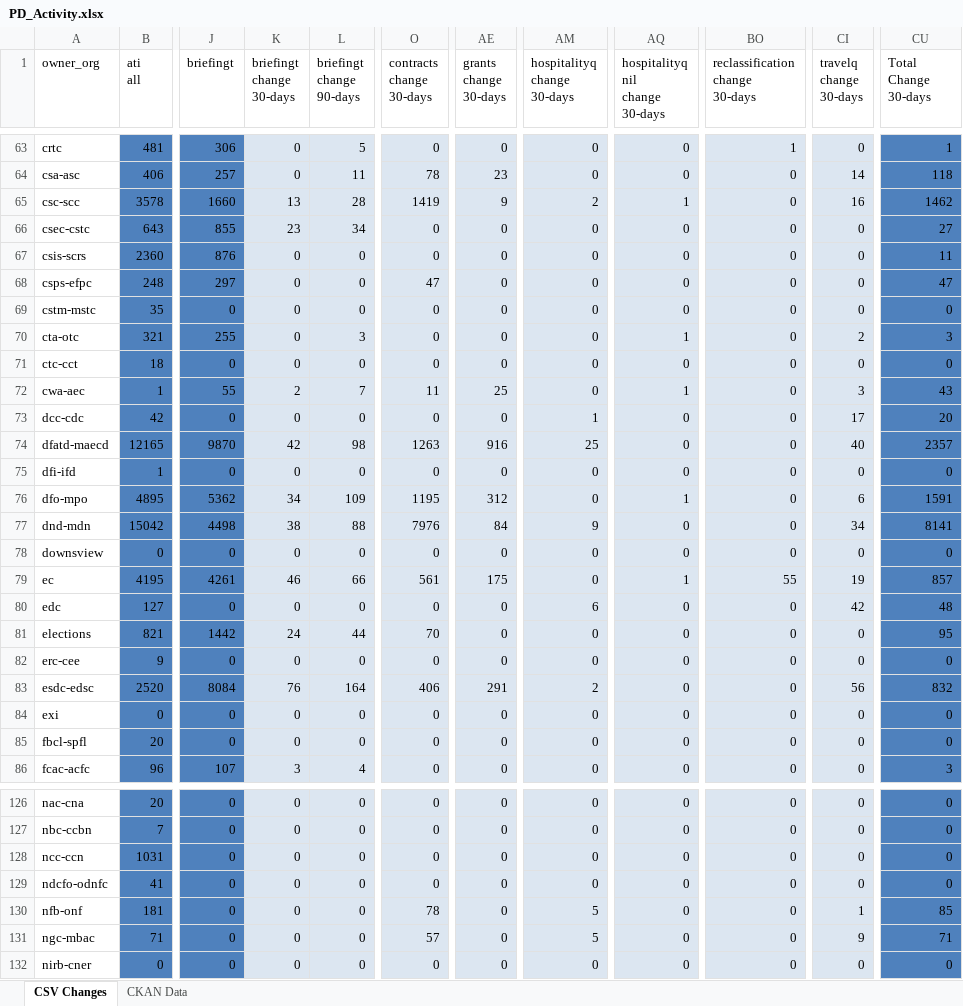
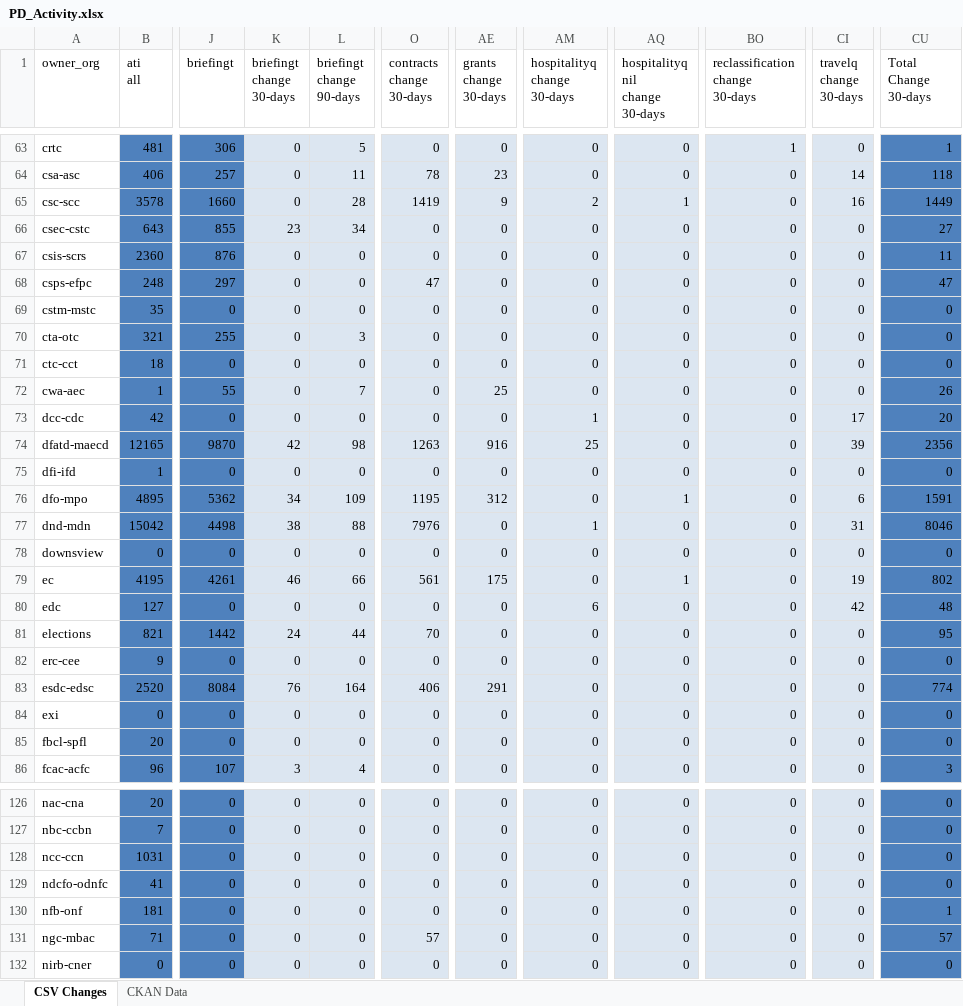
Before and after one commit to PatLittle/analytics-corporate-reporting, an Excel workbook: PD_CHANGES_RPT/PD_Activity.xlsx, sheet CSV Changes, drawn as a sheet; only a part is shown, gaps mark what is left out; values as stored, in another font and other column widths than the file's, no borders; the diff covers the shown part only; the diff names each change by its address in the sheet, - before the commit and + after, or states it on an @@ line.

```diff
--- a/PD_CHANGES_RPT/PD_Activity.xlsx (sheet CSV Changes)
+++ b/PD_CHANGES_RPT/PD_Activity.xlsx (sheet CSV Changes)
-K65 (briefingt change 30-days): 13
+K65 (briefingt change 30-days): 0
-CU65 (Total Change 30-days): 1462
+CU65 (Total Change 30-days): 1449
-AQ70 (hospitalityq nil change 30-days): 1
+AQ70 (hospitalityq nil change 30-days): 0
-CI70 (travelq change 30-days): 2
+CI70 (travelq change 30-days): 0
-CU70 (Total Change 30-days): 3
+CU70 (Total Change 30-days): 0
-K72 (briefingt change 30-days): 2
+K72 (briefingt change 30-days): 0
-O72 (contracts change 30-days): 11
+O72 (contracts change 30-days): 0
-AQ72 (hospitalityq nil change 30-days): 1
+AQ72 (hospitalityq nil change 30-days): 0
-CI72 (travelq change 30-days): 3
+CI72 (travelq change 30-days): 0
-CU72 (Total Change 30-days): 43
+CU72 (Total Change 30-days): 26
-CI74 (travelq change 30-days): 40
+CI74 (travelq change 30-days): 39
-CU74 (Total Change 30-days): 2357
+CU74 (Total Change 30-days): 2356
-AE77 (grants change 30-days): 84
+AE77 (grants change 30-days): 0
-AM77 (hospitalityq change 30-days): 9
+AM77 (hospitalityq change 30-days): 1
-CI77 (travelq change 30-days): 34
+CI77 (travelq change 30-days): 31
-CU77 (Total Change 30-days): 8141
+CU77 (Total Change 30-days): 8046
-BO79 (reclassification change 30-days): 55
+BO79 (reclassification change 30-days): 0
-CU79 (Total Change 30-days): 857
+CU79 (Total Change 30-days): 802
-AM83 (hospitalityq change 30-days): 2
+AM83 (hospitalityq change 30-days): 0
-CI83 (travelq change 30-days): 56
+CI83 (travelq change 30-days): 0
-CU83 (Total Change 30-days): 832
+CU83 (Total Change 30-days): 774
-O130 (contracts change 30-days): 78
+O130 (contracts change 30-days): 0
-AM130:AM131 (hospitalityq change 30-days): 5
+AM130:AM131 (hospitalityq change 30-days): 0
-CI130 (travelq change 30-days): 1
+CI130 (travelq change 30-days): 0
-CU130 (Total Change 30-days): 85
+CU130 (Total Change 30-days): 1
-CI131 (travelq change 30-days): 9
+CI131 (travelq change 30-days): 0
-CU131 (Total Change 30-days): 71
+CU131 (Total Change 30-days): 57
```
Also changed, not shown: 38 edited cells elsewhere in this sheet, sheet CKAN Data, 2 other files.
